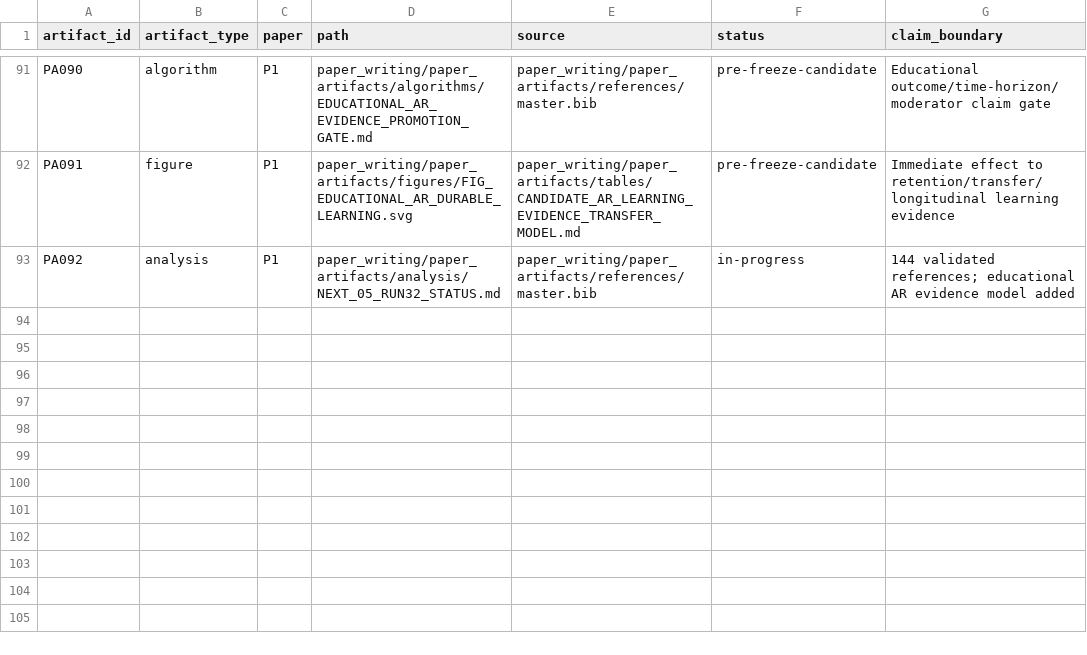
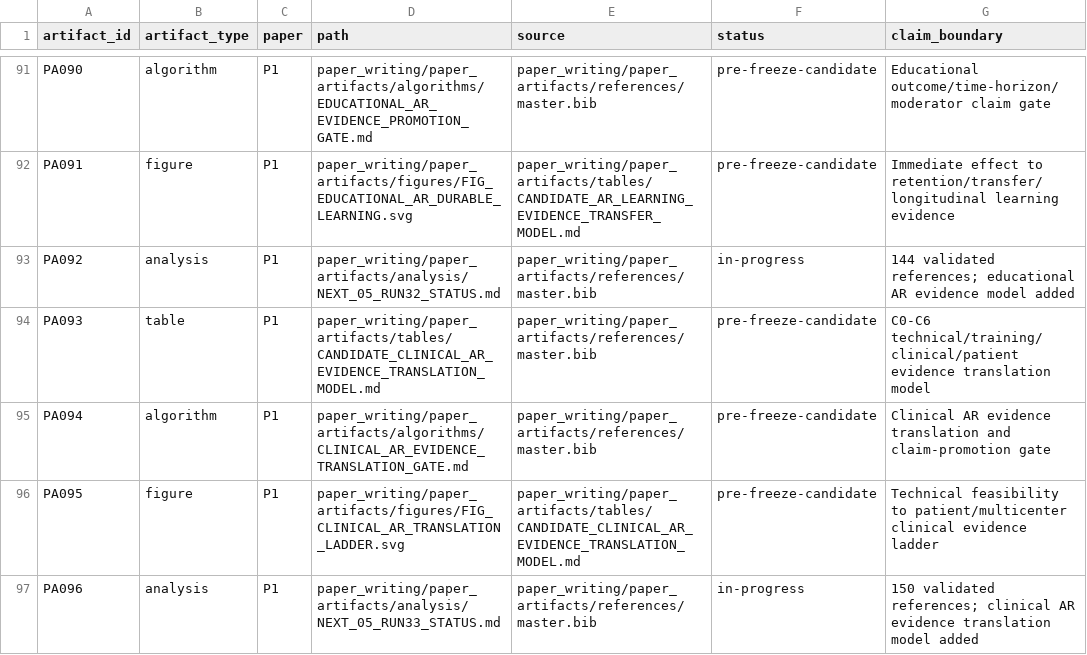
Before and after one commit to Arithmetic-Power-Geometry/Augmented-Reality-Systematic-Review, a CSV file: paper_writing/paper_artifacts/ARTIFACT_MANIFEST.csv, drawn as a sheet; only a part is shown, gaps mark what is left out.

Commit message:
Register NEXT-05 run 33 table figure algorithm and analysis

```diff
--- a/paper_writing/paper_artifacts/ARTIFACT_MANIFEST.csv
+++ b/paper_writing/paper_artifacts/ARTIFACT_MANIFEST.csv
@@ -93 +93,5 @@ PA091,figure,P1,paper_writing/paper_artifacts/figures/FIG_EDUCATIONAL_AR_DURABLE
 PA092,analysis,P1,paper_writing/paper_artifacts/analysis/NEXT_05_RUN32_STATUS.md,paper_writing/paper_artifacts/references/master.bib,in-progress,"144 validated references; educational AR evidence model added"
+PA093,table,P1,paper_writing/paper_artifacts/tables/CANDIDATE_CLINICAL_AR_EVIDENCE_TRANSLATION_MODEL.md,paper_writing/paper_artifacts/references/master.bib,pre-freeze-candidate,"C0-C6 technical/training/clinical/patient evidence translation model"
+PA094,algorithm,P1,paper_writing/paper_artifacts/algorithms/CLINICAL_AR_EVIDENCE_TRANSLATION_GATE.md,paper_writing/paper_artifacts/references/master.bib,pre-freeze-candidate,"Clinical AR evidence translation and claim-promotion gate"
+PA095,figure,P1,paper_writing/paper_artifacts/figures/FIG_CLINICAL_AR_TRANSLATION_LADDER.svg,paper_writing/paper_artifacts/tables/CANDIDATE_CLINICAL_AR_EVIDENCE_TRANSLATION_MODEL.md,pre-freeze-candidate,"Technical feasibility to patient/multicenter clinical evidence ladder"
+PA096,analysis,P1,paper_writing/paper_artifacts/analysis/NEXT_05_RUN33_STATUS.md,paper_writing/paper_artifacts/references/master.bib,in-progress,"150 validated references; clinical AR evidence translation model added"
```
